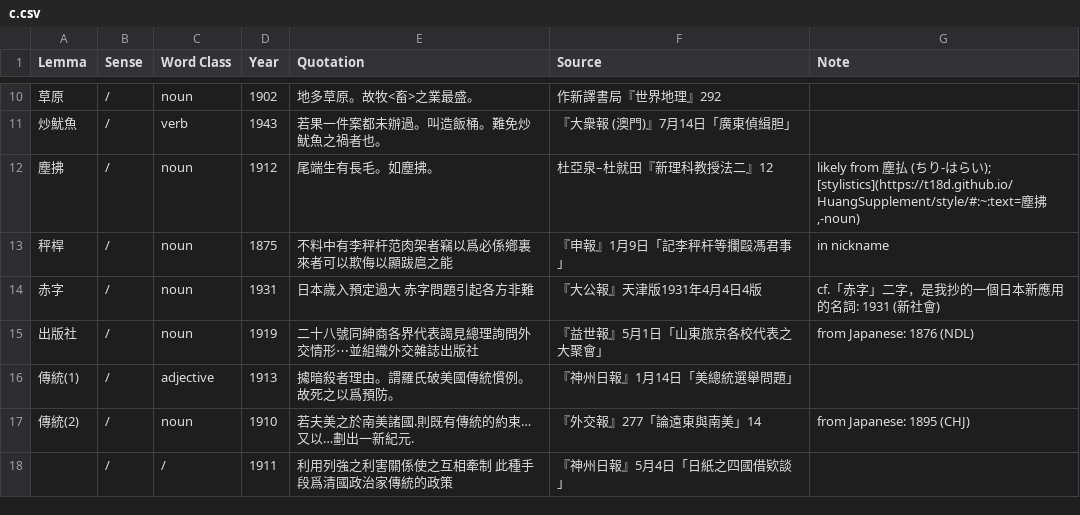
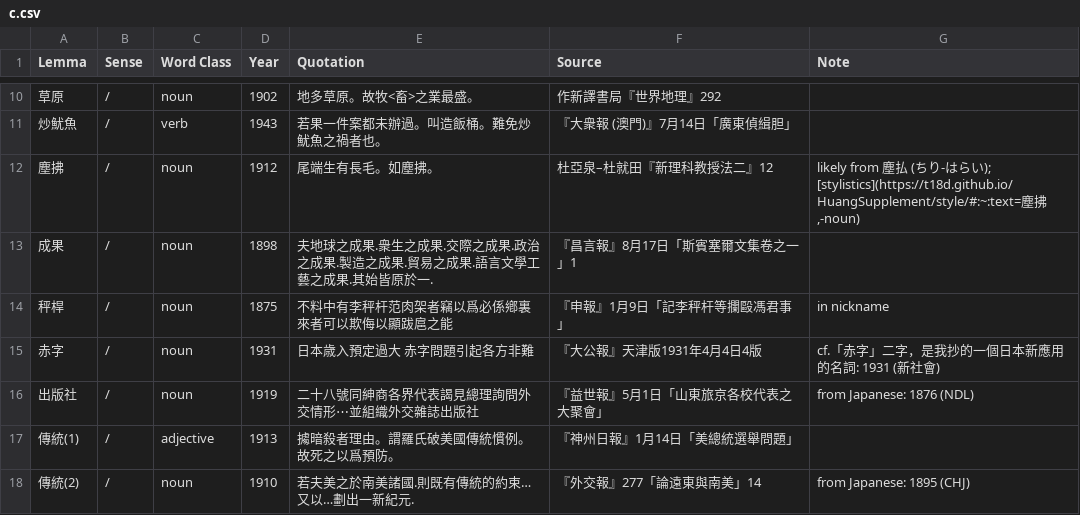
Before and after one commit to t18d/HuangSupplement, a CSV file: dict/c.csv, drawn as a sheet; only a part is shown, gaps mark what is left out; the shorter side is filled out with more unchanged rows; the diff names each change by its address in the sheet, - before the commit and + after, or states it on an @@ line.

```diff
--- a/dict/c.csv
+++ b/dict/c.csv
+row 13: 成果 | / | noun | 1898 | 夫地球之成果.衆生之成果.交際之成果.政治之成果.製造之成果.貿易之成果.語言文學工藝之成果.其始皆原於一. | 『昌言報』8月17日「斯賓塞爾文集卷之一」1
```
Also changed, not shown: Yang Ch’ih 近代漢字詞史研究文獻目錄.csv, 2 other files.
